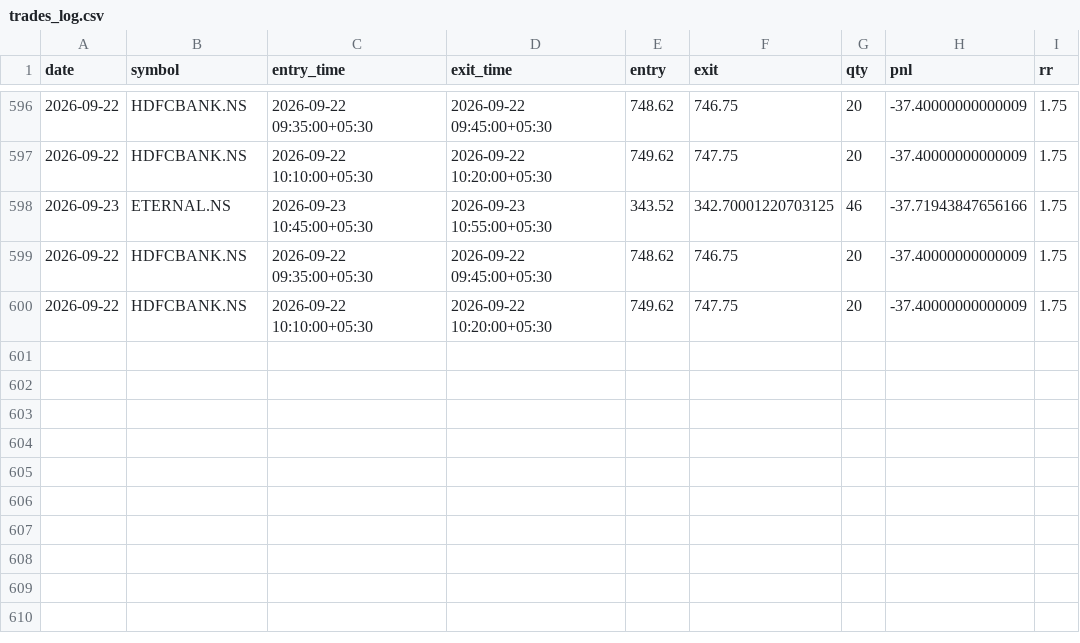
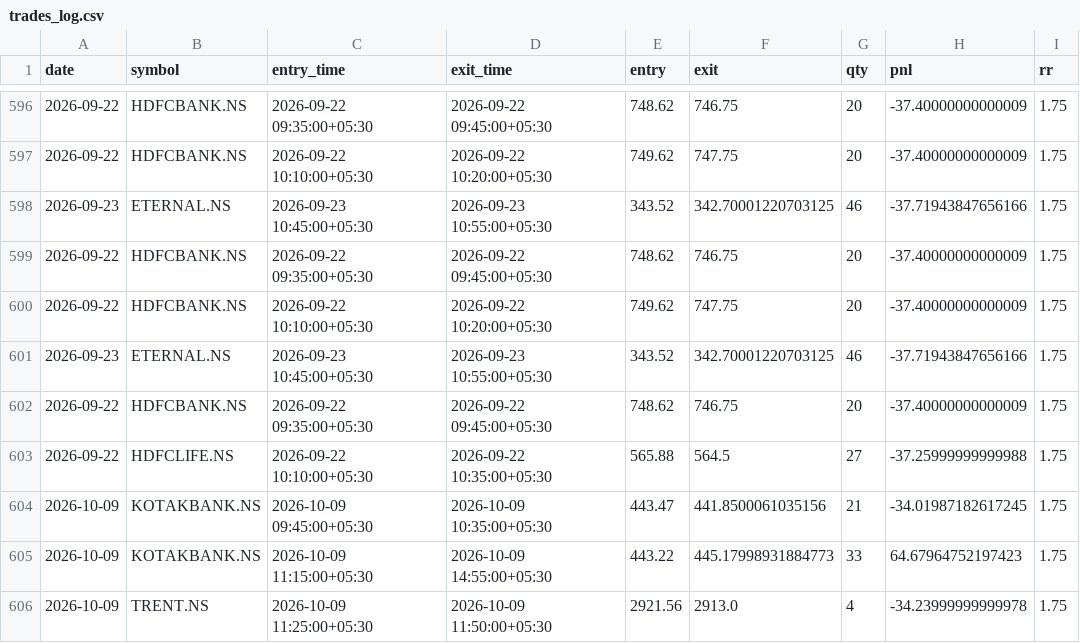
Before and after one commit to ajaywilson/Intraday_trading_recommender, a CSV file: trades_log.csv, drawn as a sheet; only a part is shown, gaps mark what is left out.

Commit message:
Update trades log

```diff
--- a/trades_log.csv
+++ b/trades_log.csv
@@ -600 +600,7 @@ date,symbol,entry_time,exit_time,entry,exit,qty,pnl,rr
 2026-09-22,HDFCBANK.NS,2026-09-22 10:10:00+05:30,2026-09-22 10:20:00+05:30,749.62,747.75,20,-37.40000000000009,1.75
+2026-09-23,ETERNAL.NS,2026-09-23 10:45:00+05:30,2026-09-23 10:55:00+05:30,343.52,342.70001220703125,46,-37.71943847656166,1.75
+2026-09-22,HDFCBANK.NS,2026-09-22 09:35:00+05:30,2026-09-22 09:45:00+05:30,748.62,746.75,20,-37.40000000000009,1.75
+2026-09-22,HDFCLIFE.NS,2026-09-22 10:10:00+05:30,2026-09-22 10:35:00+05:30,565.88,564.5,27,-37.25999999999988,1.75
+2026-10-09,KOTAKBANK.NS,2026-10-09 09:45:00+05:30,2026-10-09 10:35:00+05:30,443.47,441.8500061035156,21,-34.01987182617245,1.75
+2026-10-09,KOTAKBANK.NS,2026-10-09 11:15:00+05:30,2026-10-09 14:55:00+05:30,443.22,445.17998931884773,33,64.67964752197423,1.75
+2026-10-09,TRENT.NS,2026-10-09 11:25:00+05:30,2026-10-09 11:50:00+05:30,2921.56,2913.0,4,-34.23999999999978,1.75
```
